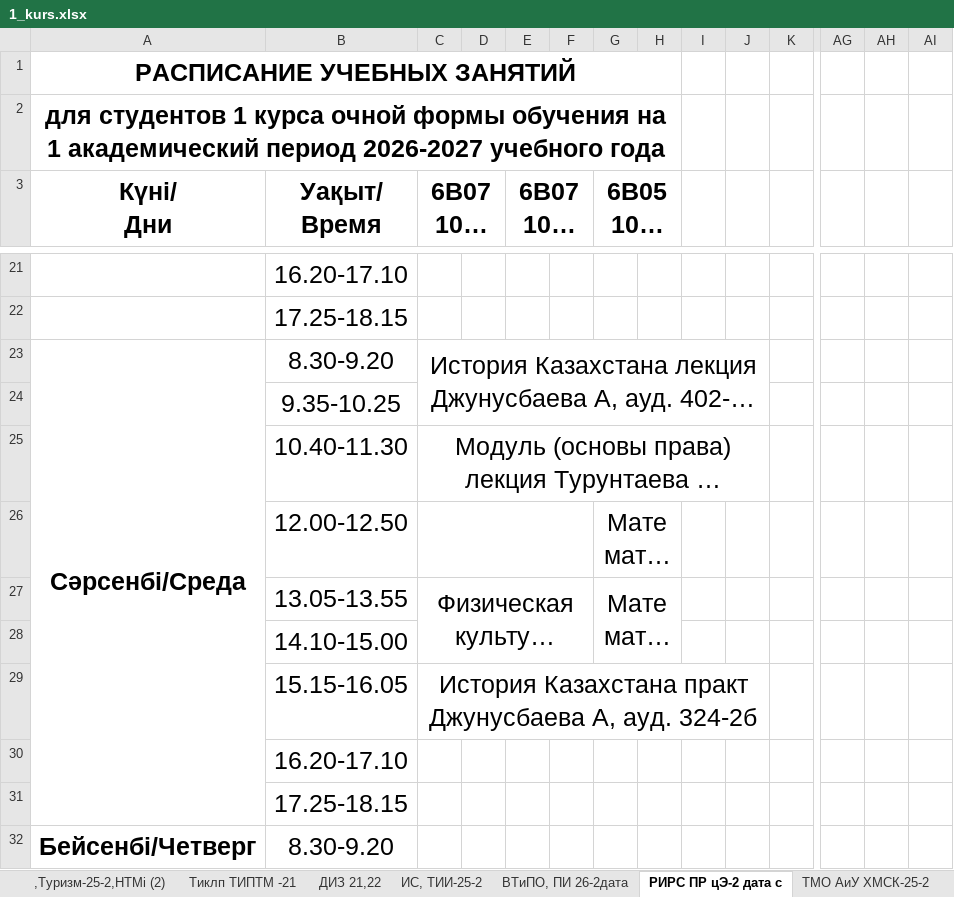
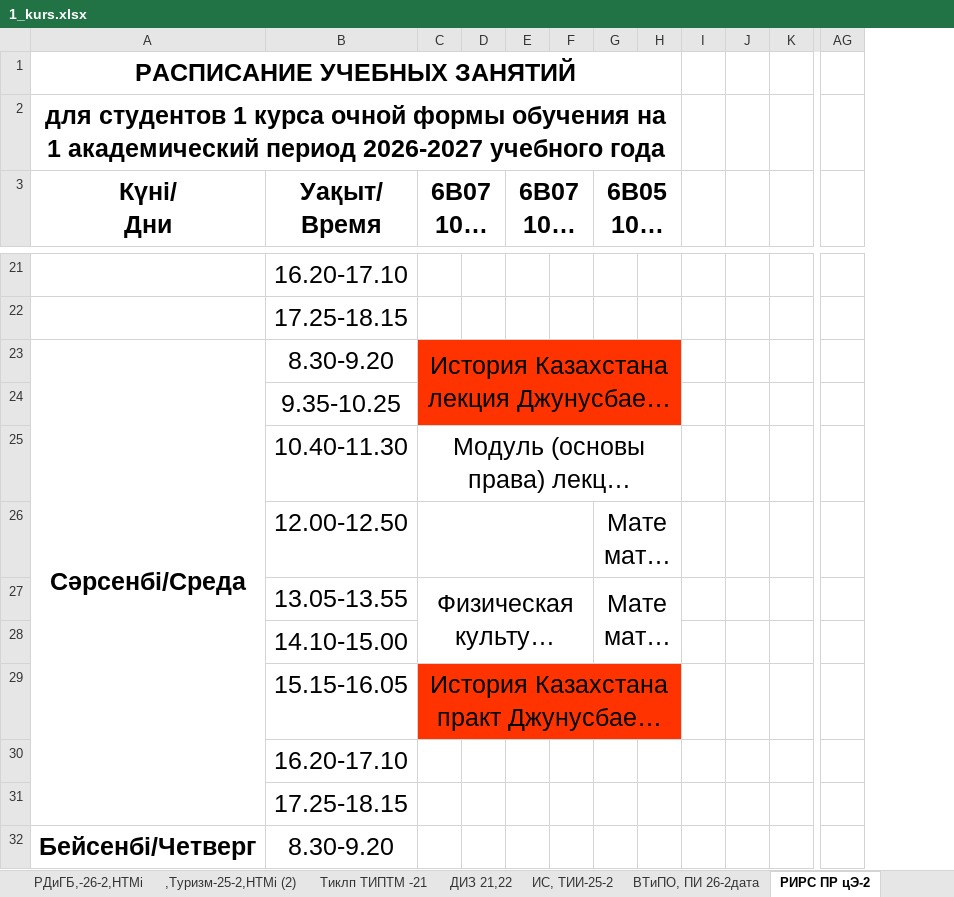
Before and after one commit to drashidinov/ATUscheduleIS, an Excel workbook: raw/1_kurs.xlsx, sheet РИРС ПР цЭ-2, drawn as a sheet; only a part is shown, gaps mark what is left out; long unchanged cells end in …; values as stored, in another font and other column widths than the file's, no borders; the diff covers the shown part only; the diff names each change by its address in the sheet, - before the commit and + after, or states it on an @@ line.

```diff
--- a/raw/1_kurs.xlsx (sheet РИРС ПР цЭ-2)
+++ b/raw/1_kurs.xlsx (sheet РИРС ПР цЭ-2)
-sheet tab: РИРС ПР цЭ-2 дата с
+sheet tab: РИРС ПР цЭ-2
-column AH, empty
-column AI, empty
-I3:I4 merged
-J3:J4 merged
-C23:H24 fill: none
+C23:H24 fill: #FF3300
-C23:J24 merged
+C23:H24 merged
-C25:J25 merged
+C25:H25 merged
-C29:H29 fill: none
+C29:H29 fill: #FF3300
-C29:J29 merged
+C29:H29 merged
```
Also changed, not shown: 1 edited cell, cell formats and merged cells elsewhere in this sheet, sheet Финансы 11,12 1314, sheet ВТиПО, ПИ 26-2дата, sheet ИС 14 15 16, sheet УиА, ФН, -25-2, sheet АиУ 11,12 1314, sheet ИС, ТИИ-25-2, 19 more sheets, other sheet tabs, raw/3_kurs.xlsx, raw/doktorantura_1kurs.xlsx, 5 other files.
